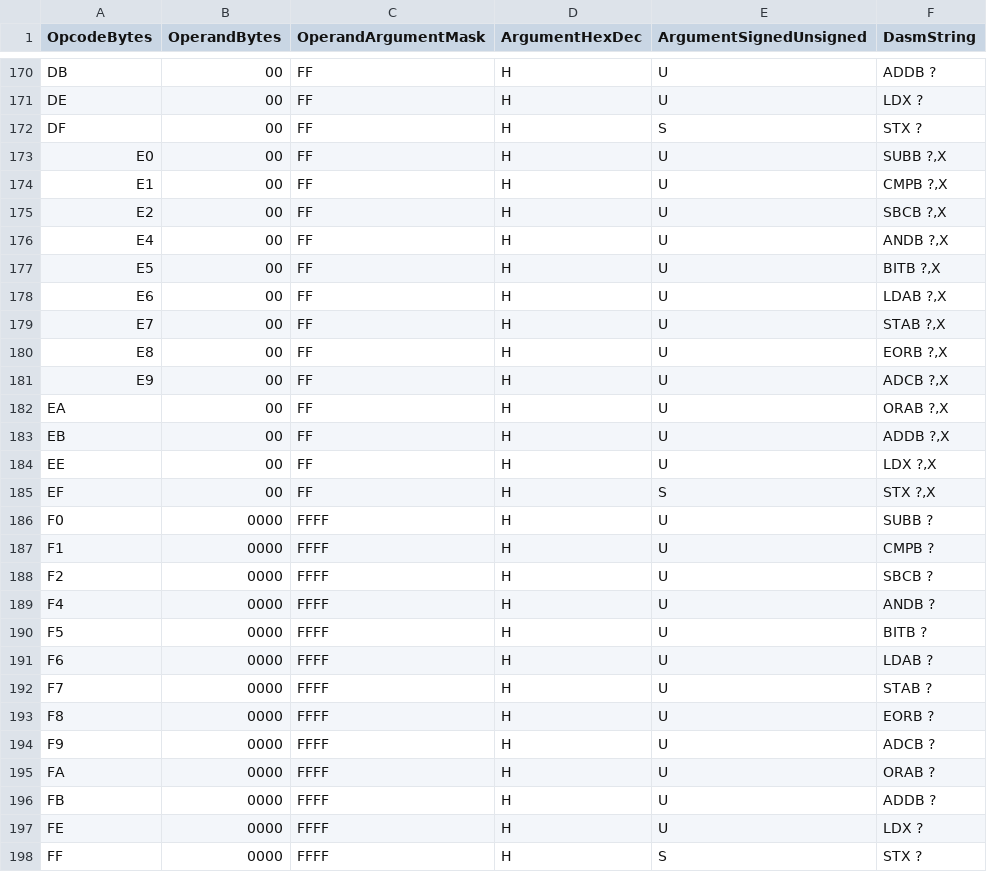
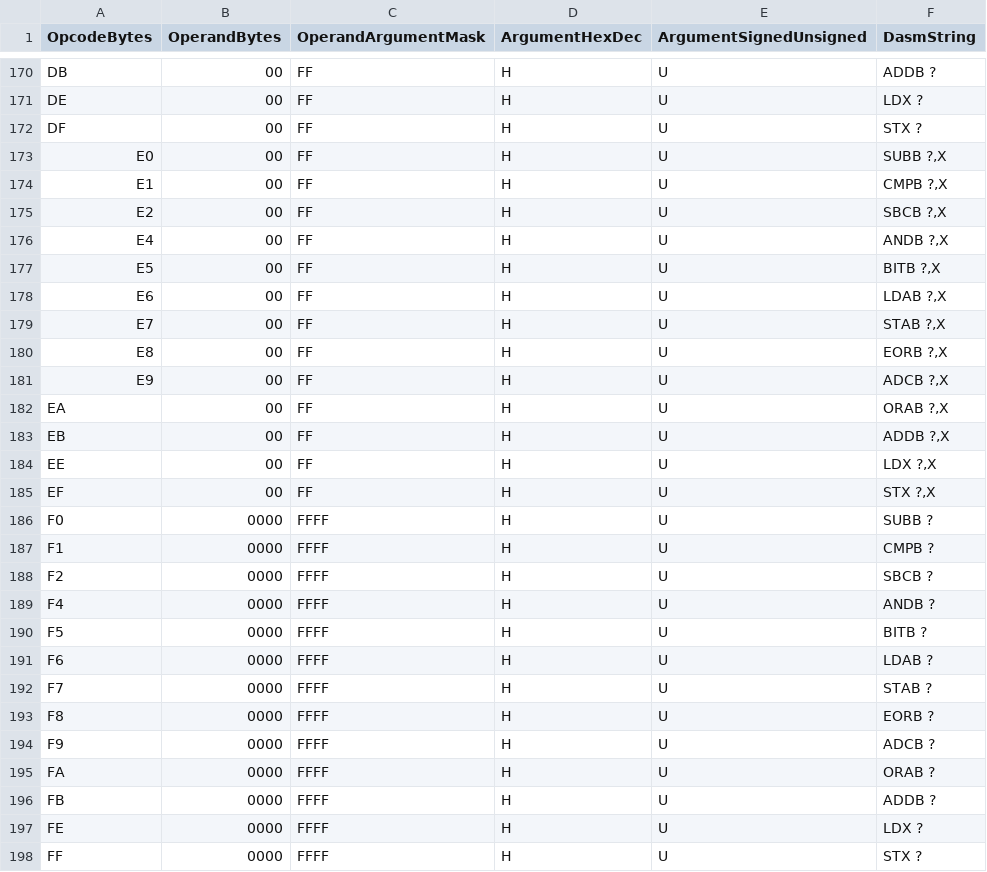
Before and after one commit to DigicoolThings/HxD_DasmDataInspectorPlugin, a CSV file: Common/Plugins/Dasm6800.csv, drawn as a sheet; only a part is shown, gaps mark what is left out; the diff covers the shown part only.

Commit message:
Change Hexadecimal rendering of -ve Signed numbers to now render as -ve Hexadecimal values (eg. "-$01" instead of simply the raw "$FF"). Update .csv defintion files to now render all signed relative Operand arguments in Hexadecimal (previously these were configured for Decimal rendering).

```diff
--- a/Common/Plugins/Dasm6800.csv
+++ b/Common/Plugins/Dasm6800.csv
@@ -171,3 +171,3 @@ DB,00,FF,H,U,"ADDB ?"
 DE,00,FF,H,U,"LDX ?"
-DF,00,FF,H,S,"STX ?"
+DF,00,FF,H,U,"STX ?"
 E0,00,FF,H,U,"SUBB ?,X"
@@ -184,3 +184,3 @@ EB,00,FF,H,U,"ADDB ?,X"
 EE,00,FF,H,U,"LDX ?,X"
-EF,00,FF,H,S,"STX ?,X"
+EF,00,FF,H,U,"STX ?,X"
 F0,0000,FFFF,H,U,"SUBB ?"
@@ -197,2 +197,2 @@ FB,0000,FFFF,H,U,"ADDB ?"
 FE,0000,FFFF,H,U,"LDX ?"
-FF,0000,FFFF,H,S,"STX ?"
+FF,0000,FFFF,H,U,"STX ?"
```
Also changed, not shown: 18 edited cells elsewhere in this file, Common/Plugins/Dasm6809.csv, 2 other files.
